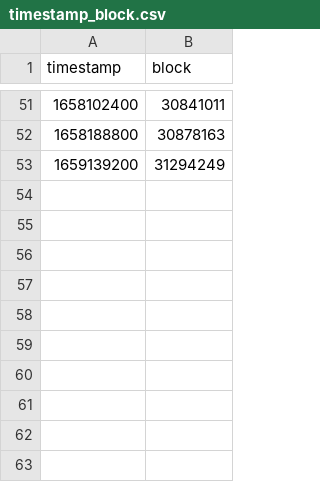
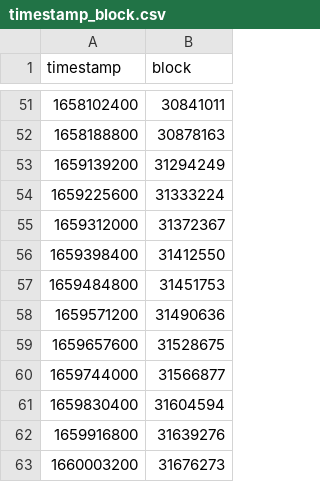
Before and after one commit to trangnv/ocean-marketplace, a CSV file: daily_data/timestamp_block.csv, drawn as a sheet; only a part is shown, gaps mark what is left out; the diff names each change by its address in the sheet, - before the commit and + after, or states it on an @@ line.

```diff
--- a/daily_data/timestamp_block.csv
+++ b/daily_data/timestamp_block.csv
+row 54: 1659225600 | 31333224
+row 55: 1659312000 | 31372367
+row 56: 1659398400 | 31412550
+row 57: 1659484800 | 31451753
+row 58: 1659571200 | 31490636
+row 59: 1659657600 | 31528675
+row 60: 1659744000 | 31566877
+row 61: 1659830400 | 31604594
+row 62: 1659916800 | 31639276
+row 63: 1660003200 | 31676273
```
Also changed, not shown: 3 other files.
